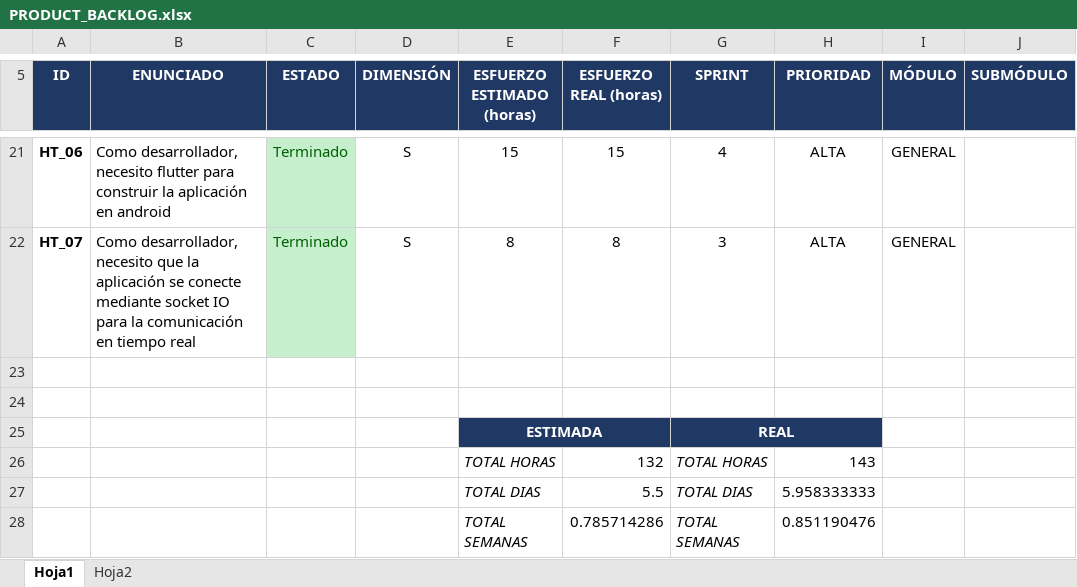
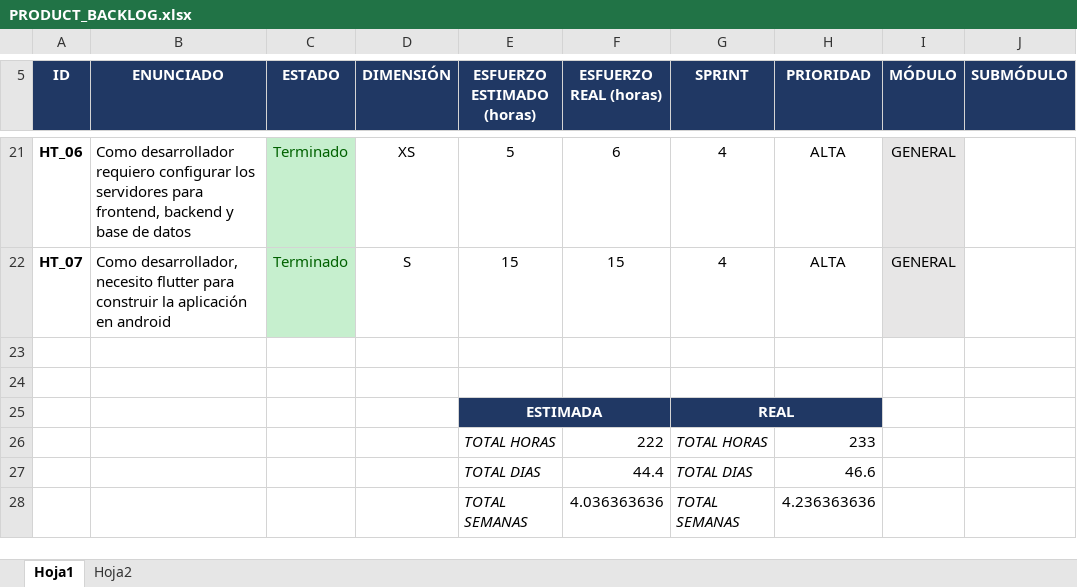
Before and after one commit to lilync2001/RankingBank, an Excel workbook: Documentación/PRODUCT_BACKLOG.xlsx, sheet Hoja1, drawn as a sheet; only a part is shown, gaps mark what is left out; values as stored, in another font and other column widths than the file's, no borders; the diff covers the shown part only; the diff names each change by its address in the sheet, - before the commit and + after, or states it on an @@ line.

```diff
--- a/Documentación/PRODUCT_BACKLOG.xlsx (sheet Hoja1)
+++ b/Documentación/PRODUCT_BACKLOG.xlsx (sheet Hoja1)
-B21 (ENUNCIADO): Como desarrollador, necesito flutter para construir la aplicación en android
+B21 (ENUNCIADO): Como desarrollador requiero configurar los servidores para frontend, backend y base de datos
-D21 (DIMENSIÓN): S
+D21 (DIMENSIÓN): XS
-E21 (ESFUERZO ESTIMADO (horas)): 15
+E21 (ESFUERZO ESTIMADO (horas)): 5
-F21 (ESFUERZO REAL (horas)): 15
+F21 (ESFUERZO REAL (horas)): 6
-I21:I22 fill: none
+I21:I22 fill: #E7E6E6
-B22 (ENUNCIADO): …desarrollador, necesito que la aplicación se conecte mediante socket IO para la comunicación en tiempo real
+B22 (ENUNCIADO): …desarrollador, necesito flutter para construir la aplicación en android
-E22 (ESFUERZO ESTIMADO (horas)): 8
+E22 (ESFUERZO ESTIMADO (horas)): 15
-F22 (ESFUERZO REAL (horas)): 8
+F22 (ESFUERZO REAL (horas)): 15
-G22 (SPRINT): 3
+G22 (SPRINT): 4
-F26 (ESFUERZO REAL (horas)): 132
+F26 (ESFUERZO REAL (horas)): 222
-H26 (PRIORIDAD): 143
+H26 (PRIORIDAD): 233
-F27 (ESFUERZO REAL (horas)): 5.5
+F27 (ESFUERZO REAL (horas)): 44.4
-H27 (PRIORIDAD): 5.958333333
+H27 (PRIORIDAD): 46.6
-F28 (ESFUERZO REAL (horas)): 0.785714286
+F28 (ESFUERZO REAL (horas)): 4.036363636
-H28 (PRIORIDAD): 0.851190476
+H28 (PRIORIDAD): 4.236363636
```
Also changed, not shown: 38 edited cells and cell formats elsewhere in this sheet, Documentación/Sprints.xlsx, 1 other file.
